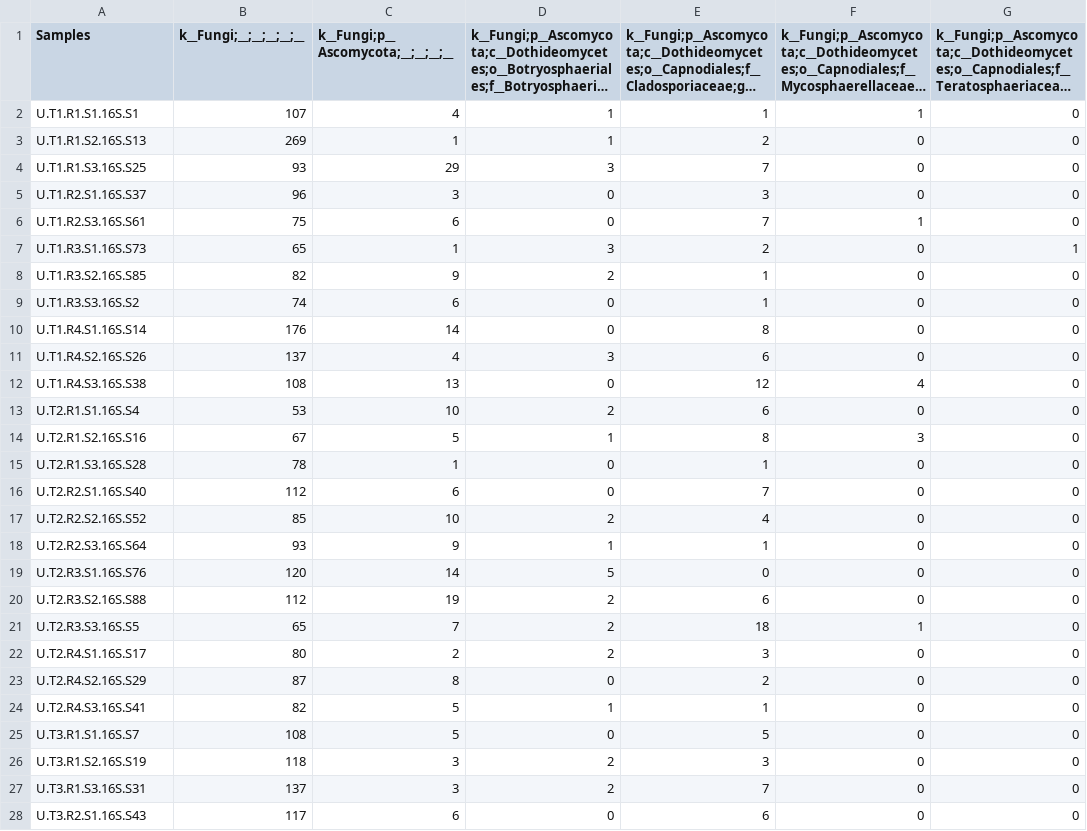
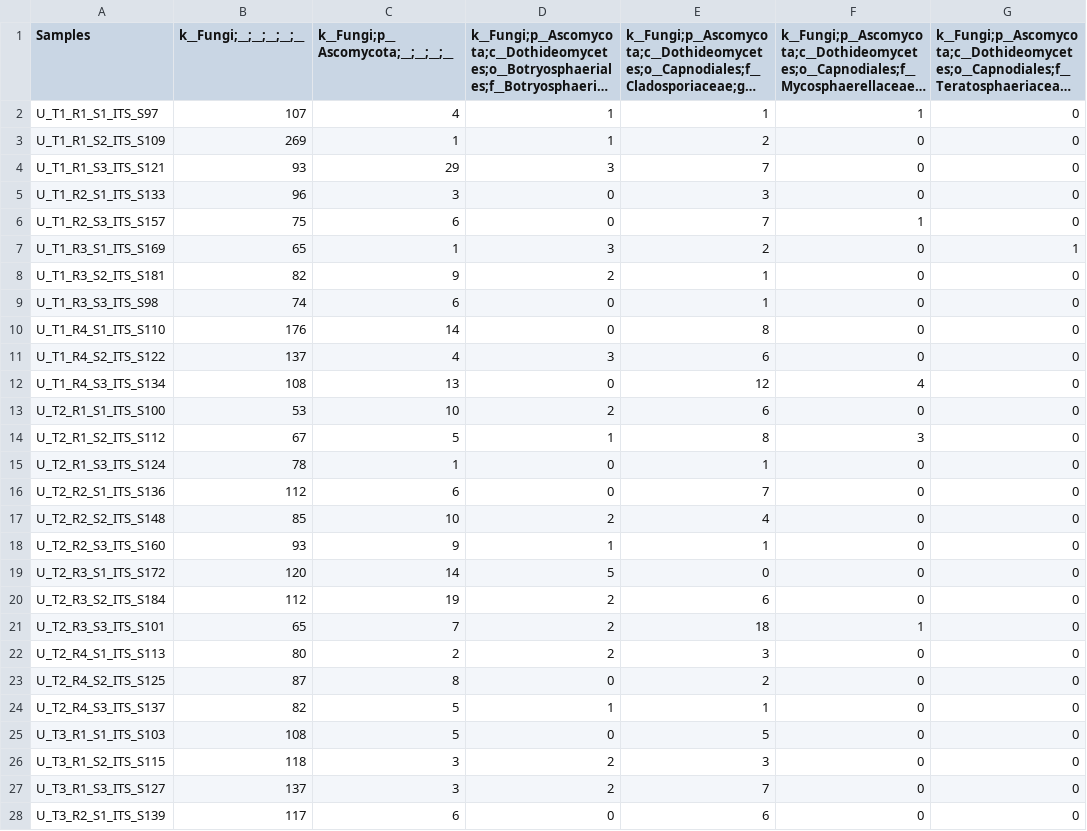
Before and after one commit to achalneupane/data, a CSV file: OTU_Urbana_ITS.csv, drawn as a sheet; only a part is shown; long unchanged cells end in …; the diff covers the shown part only; the diff names each change by its address in the sheet, - before the commit and + after, or states it on an @@ line.

```diff
--- a/OTU_Urbana_ITS.csv
+++ b/OTU_Urbana_ITS.csv
-A2 (Samples): U.T1.R1.S1.16S.S1
+A2 (Samples): U_T1_R1_S1_ITS_S97
-A3 (Samples): U.T1.R1.S2.16S.S13
+A3 (Samples): U_T1_R1_S2_ITS_S109
-A4 (Samples): U.T1.R1.S3.16S.S25
+A4 (Samples): U_T1_R1_S3_ITS_S121
-A5 (Samples): U.T1.R2.S1.16S.S37
+A5 (Samples): U_T1_R2_S1_ITS_S133
-A6 (Samples): U.T1.R2.S3.16S.S61
+A6 (Samples): U_T1_R2_S3_ITS_S157
-A7 (Samples): U.T1.R3.S1.16S.S73
+A7 (Samples): U_T1_R3_S1_ITS_S169
-A8 (Samples): U.T1.R3.S2.16S.S85
+A8 (Samples): U_T1_R3_S2_ITS_S181
-A9 (Samples): U.T1.R3.S3.16S.S2
+A9 (Samples): U_T1_R3_S3_ITS_S98
-A10 (Samples): U.T1.R4.S1.16S.S14
+A10 (Samples): U_T1_R4_S1_ITS_S110
-A11 (Samples): U.T1.R4.S2.16S.S26
+A11 (Samples): U_T1_R4_S2_ITS_S122
-A12 (Samples): U.T1.R4.S3.16S.S38
+A12 (Samples): U_T1_R4_S3_ITS_S134
-A13 (Samples): U.T2.R1.S1.16S.S4
+A13 (Samples): U_T2_R1_S1_ITS_S100
-A14 (Samples): U.T2.R1.S2.16S.S16
+A14 (Samples): U_T2_R1_S2_ITS_S112
-A15 (Samples): U.T2.R1.S3.16S.S28
+A15 (Samples): U_T2_R1_S3_ITS_S124
-A16 (Samples): U.T2.R2.S1.16S.S40
+A16 (Samples): U_T2_R2_S1_ITS_S136
-A17 (Samples): U.T2.R2.S2.16S.S52
+A17 (Samples): U_T2_R2_S2_ITS_S148
-A18 (Samples): U.T2.R2.S3.16S.S64
+A18 (Samples): U_T2_R2_S3_ITS_S160
-A19 (Samples): U.T2.R3.S1.16S.S76
+A19 (Samples): U_T2_R3_S1_ITS_S172
-A20 (Samples): U.T2.R3.S2.16S.S88
+A20 (Samples): U_T2_R3_S2_ITS_S184
-A21 (Samples): U.T2.R3.S3.16S.S5
+A21 (Samples): U_T2_R3_S3_ITS_S101
-A22 (Samples): U.T2.R4.S1.16S.S17
+A22 (Samples): U_T2_R4_S1_ITS_S113
-A23 (Samples): U.T2.R4.S2.16S.S29
+A23 (Samples): U_T2_R4_S2_ITS_S125
-A24 (Samples): U.T2.R4.S3.16S.S41
+A24 (Samples): U_T2_R4_S3_ITS_S137
-A25 (Samples): U.T3.R1.S1.16S.S7
+A25 (Samples): U_T3_R1_S1_ITS_S103
-A26 (Samples): U.T3.R1.S2.16S.S19
+A26 (Samples): U_T3_R1_S2_ITS_S115
-A27 (Samples): U.T3.R1.S3.16S.S31
+A27 (Samples): U_T3_R1_S3_ITS_S127
-A28 (Samples): U.T3.R2.S1.16S.S43
+A28 (Samples): U_T3_R2_S1_ITS_S139
```
Also changed, not shown: 20 edited cells elsewhere in this file, OTU_Monmouth_16S.csv, OTU_Monmouth_ITS.csv, 9 other files.
